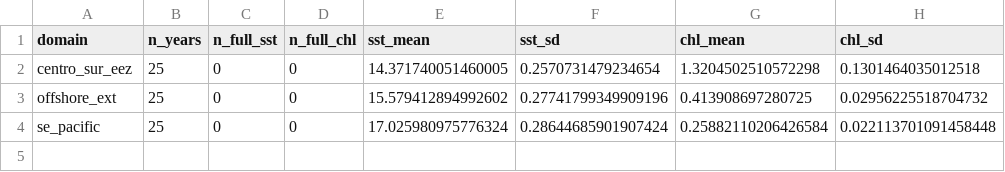
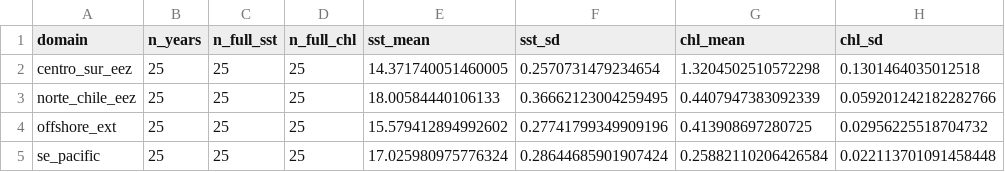
Before and after one commit to fquezadae/Impact-of-Environmental-Variability-on-Harvest, a CSV file: data/bio_params/env_extended_3domains_diagnostics.csv, drawn as a sheet.

```diff
--- a/data/bio_params/env_extended_3domains_diagnostics.csv
+++ b/data/bio_params/env_extended_3domains_diagnostics.csv
@@ -1,4 +1,5 @@
 domain,n_years,n_full_sst,n_full_chl,sst_mean,sst_sd,chl_mean,chl_sd
-centro_sur_eez,25,0,0,14.371740051460005,0.2570731479234654,1.3204502510572298,0.1301464035012518
-offshore_ext,25,0,0,15.579412894992602,0.27741799349909196,0.413908697280725,0.02956225518704732
-se_pacific,25,0,0,17.025980975776324,0.28644685901907424,0.25882110206426584,0.022113701091458448
+centro_sur_eez,25,25,25,14.371740051460005,0.2570731479234654,1.3204502510572298,0.1301464035012518
+norte_chile_eez,25,25,25,18.00584440106133,0.36662123004259495,0.4407947383092339,0.059201242182282766
+offshore_ext,25,25,25,15.579412894992602,0.27741799349909196,0.413908697280725,0.02956225518704732
+se_pacific,25,25,25,17.025980975776324,0.28644685901907424,0.25882110206426584,0.022113701091458448
```
Also changed, not shown: data/bio_params/acoustic_biomass_series.csv, data/bio_params/env_extended_3domains_2000_2024.csv, 10 other files.
